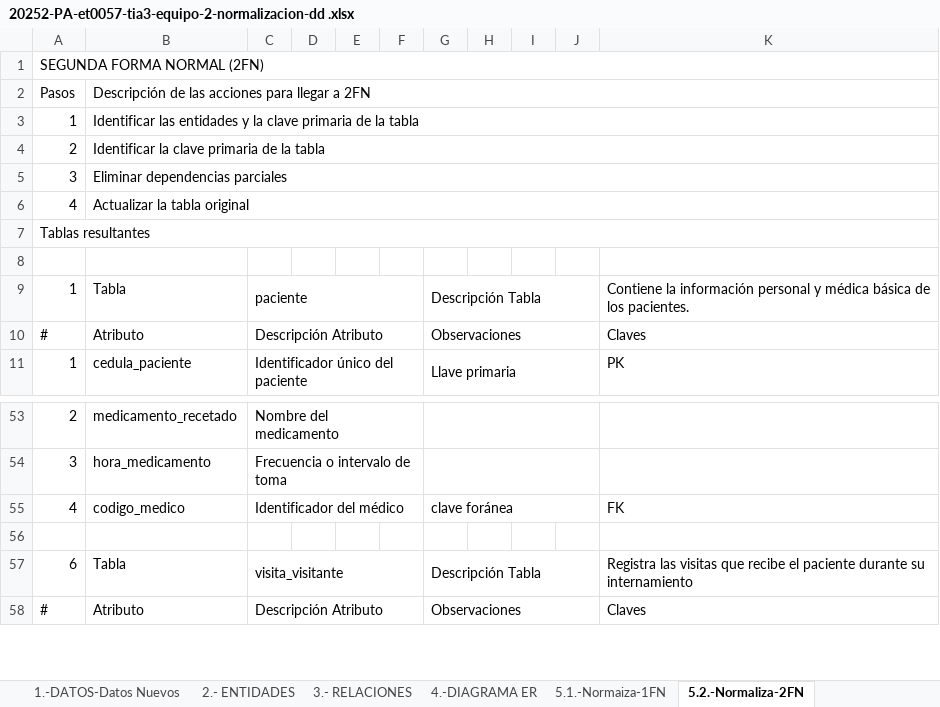
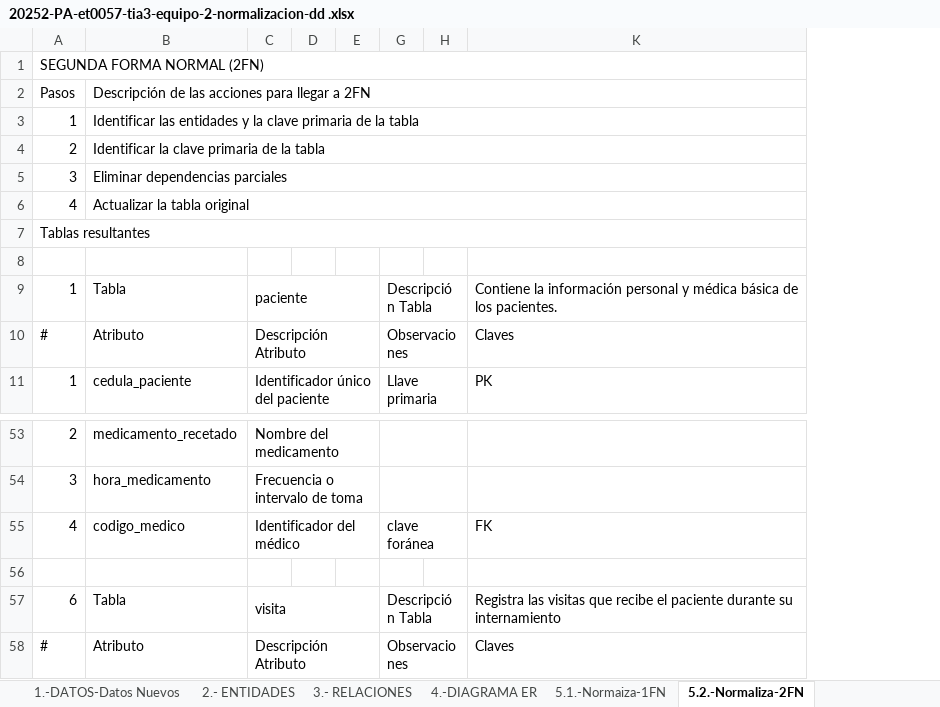
Before and after one commit to henselp/Base_Datos_I, an Excel workbook: Tarea_3/20252-PA-et0057-tia3-equipo-2-normalizacion-dd .xlsx, sheet 5.2.-Normaliza-2FN, drawn as a sheet; only a part is shown, gaps mark what is left out; values as stored, in another font and other column widths than the file's, no cell formats; removed rows and columns are numbered as before the commit, all else as after; the diff covers the shown part only; the diff names each change by its address in the sheet, - before the commit and + after, or states it on an @@ line.

```diff
--- a/Tarea_3/20252-PA-et0057-tia3-equipo-2-normalizacion-dd .xlsx (sheet 5.2.-Normaliza-2FN)
+++ b/Tarea_3/20252-PA-et0057-tia3-equipo-2-normalizacion-dd .xlsx (sheet 5.2.-Normaliza-2FN)
@@ column F hidden, empty @@
@@ column I hidden, empty @@
@@ column J hidden, empty @@
-C57: visita_visitante
+C57: visita
```
Also changed, not shown: 84 added rows and 2 edited cells elsewhere in this sheet, sheet 3.- RELACIONES, sheet 2.- ENTIDADES, sheet 1.-DATOS-Datos Nuevos, cell formats, 8 other files.
